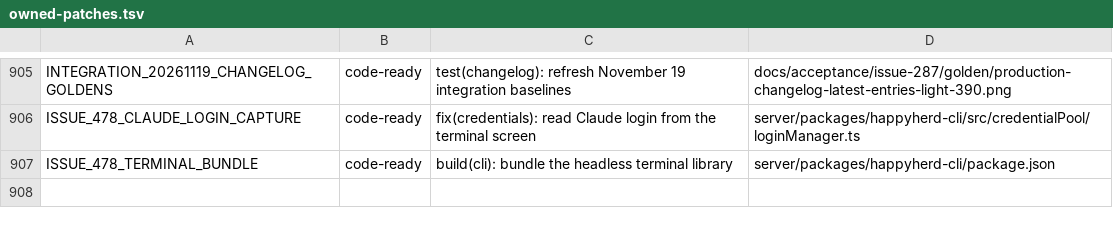
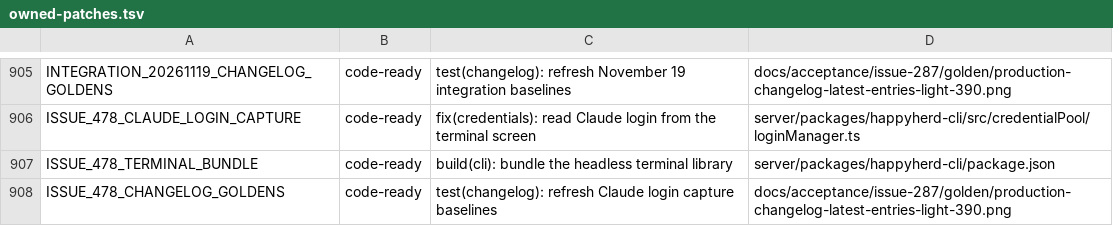
Before and after one commit to NickGuAI/HappyHerd, a TSV file: docs/owned-patches.tsv, drawn as a sheet; only a part is shown, gaps mark what is left out; the diff names each change by its address in the sheet, - before the commit and + after, or states it on an @@ line.

Commit message:
test(changelog): refresh Claude login capture baselines

```diff
--- a/docs/owned-patches.tsv
+++ b/docs/owned-patches.tsv
+row 908: ISSUE_478_CHANGELOG_GOLDENS | code-ready | test(changelog): refresh Claude login capture baselines | docs/acceptance/issue-287/golden/production-changelog-latest-entries-light-390.png
```
Also changed, not shown: 4 other files.
